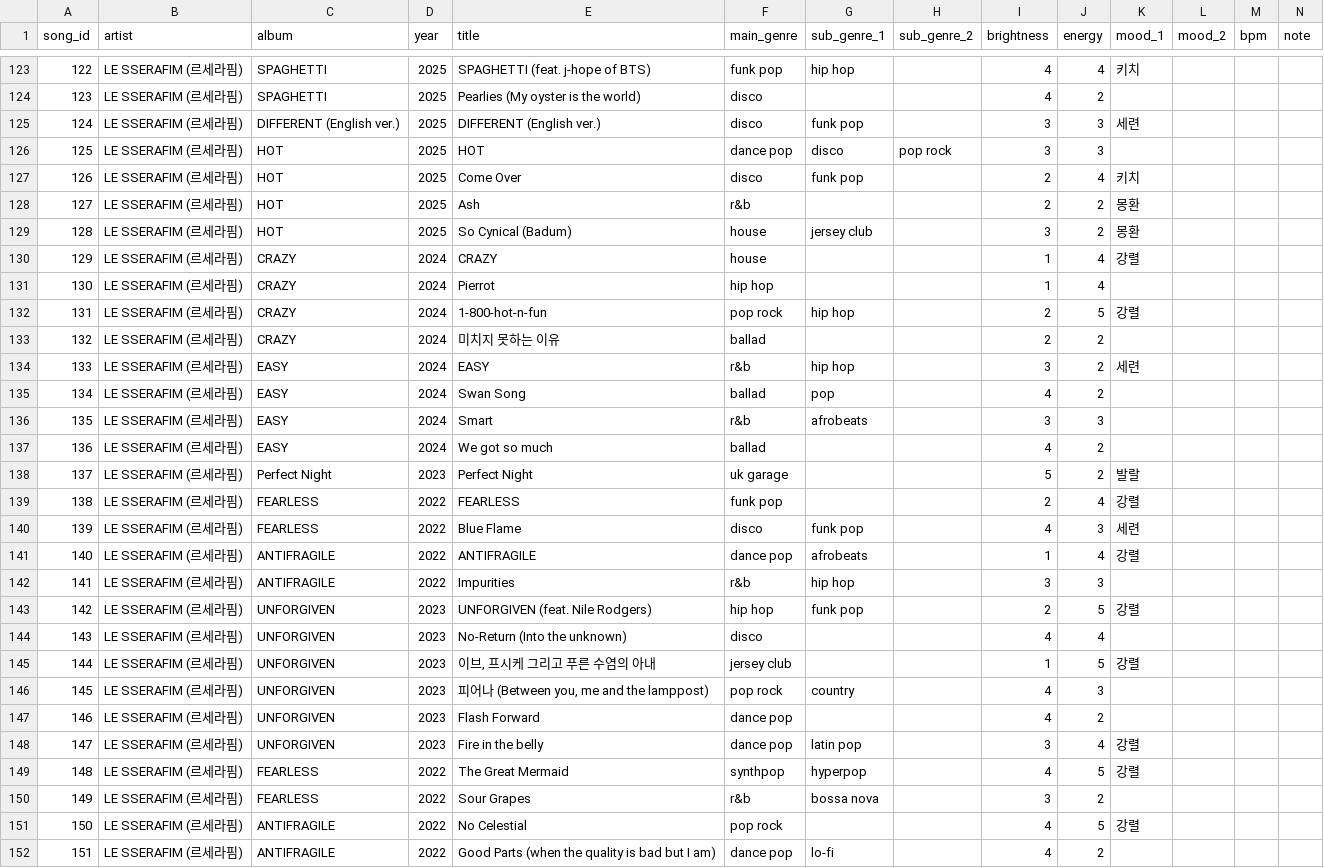
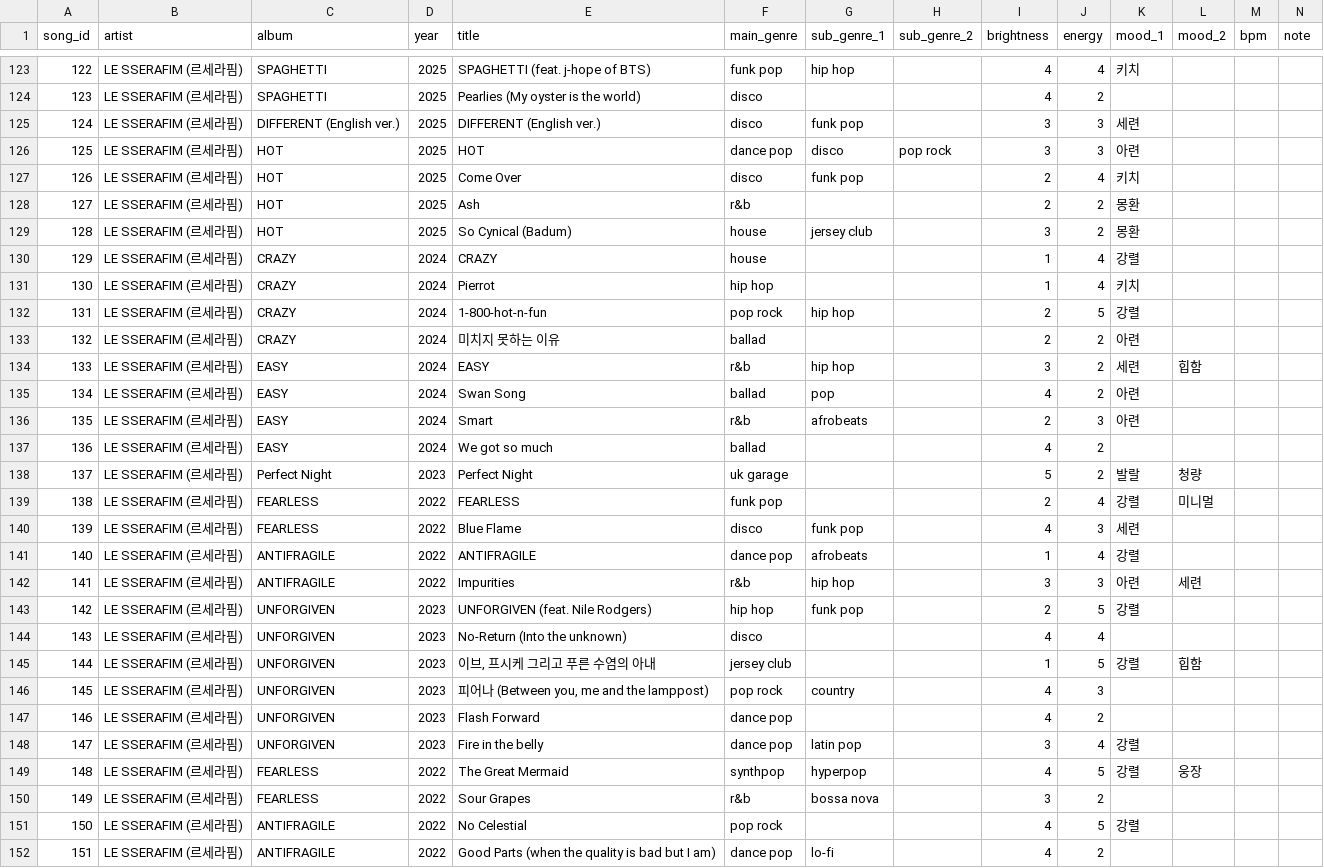
Before and after one commit to lena413/kpop-network, a CSV file: songs_tagged_v2.csv, drawn as a sheet; only a part is shown, gaps mark what is left out; the diff covers the shown part only.

```diff
--- a/songs_tagged_v2.csv
+++ b/songs_tagged_v2.csv
@@ -125,3 +125,3 @@
 124,LE SSERAFIM (르세라핌),DIFFERENT (English ver.),2025,DIFFERENT (English ver.),disco,funk pop,,3,3,세련,,,
-125,LE SSERAFIM (르세라핌),HOT,2025,HOT,dance pop,disco,pop rock,3,3,,,,
+125,LE SSERAFIM (르세라핌),HOT,2025,HOT,dance pop,disco,pop rock,3,3,아련,,,
 126,LE SSERAFIM (르세라핌),HOT,2025,Come Over,disco,funk pop,,2,4,키치,,,
@@ -130,17 +130,17 @@
 129,LE SSERAFIM (르세라핌),CRAZY,2024,CRAZY,house,,,1,4,강렬,,,
-130,LE SSERAFIM (르세라핌),CRAZY,2024,Pierrot,hip hop,,,1,4,,,,
+130,LE SSERAFIM (르세라핌),CRAZY,2024,Pierrot,hip hop,,,1,4,키치,,,
 131,LE SSERAFIM (르세라핌),CRAZY,2024,1-800-hot-n-fun,pop rock,hip hop,,2,5,강렬,,,
-132,LE SSERAFIM (르세라핌),CRAZY,2024,미치지 못하는 이유,ballad,,,2,2,,,,
-133,LE SSERAFIM (르세라핌),EASY,2024,EASY,r&b,hip hop,,3,2,세련,,,
-134,LE SSERAFIM (르세라핌),EASY,2024,Swan Song,ballad,pop,,4,2,,,,
-135,LE SSERAFIM (르세라핌),EASY,2024,Smart,r&b,afrobeats,,3,3,,,,
+132,LE SSERAFIM (르세라핌),CRAZY,2024,미치지 못하는 이유,ballad,,,2,2,아련,,,
+133,LE SSERAFIM (르세라핌),EASY,2024,EASY,r&b,hip hop,,3,2,세련,힙함,,
+134,LE SSERAFIM (르세라핌),EASY,2024,Swan Song,ballad,pop,,4,2,아련,,,
+135,LE SSERAFIM (르세라핌),EASY,2024,Smart,r&b,afrobeats,,2,3,아련,,,
 136,LE SSERAFIM (르세라핌),EASY,2024,We got so much,ballad,,,4,2,,,,
-137,LE SSERAFIM (르세라핌),Perfect Night,2023,Perfect Night,uk garage,,,5,2,발랄,,,
-138,LE SSERAFIM (르세라핌),FEARLESS,2022,FEARLESS,funk pop,,,2,4,강렬,,,
+137,LE SSERAFIM (르세라핌),Perfect Night,2023,Perfect Night,uk garage,,,5,2,발랄,청량,,
+138,LE SSERAFIM (르세라핌),FEARLESS,2022,FEARLESS,funk pop,,,2,4,강렬,미니멀,,
 139,LE SSERAFIM (르세라핌),FEARLESS,2022,Blue Flame,disco,funk pop,,4,3,세련,,,
 140,LE SSERAFIM (르세라핌),ANTIFRAGILE,2022,ANTIFRAGILE,dance pop,afrobeats,,1,4,강렬,,,
-141,LE SSERAFIM (르세라핌),ANTIFRAGILE,2022,Impurities,r&b,hip hop,,3,3,,,,
+141,LE SSERAFIM (르세라핌),ANTIFRAGILE,2022,Impurities,r&b,hip hop,,3,3,아련,세련,,
 142,LE SSERAFIM (르세라핌),UNFORGIVEN,2023,UNFORGIVEN (feat. Nile Rodgers),hip hop,funk pop,,2,5,강렬,,,
 143,LE SSERAFIM (르세라핌),UNFORGIVEN,2023,No-Return (Into the unknown),disco,,,4,4,,,,
-144,LE SSERAFIM (르세라핌),UNFORGIVEN,2023,"이브, 프시케 그리고 푸른 수염의 아내",jersey club,,,1,5,강렬,,,
+144,LE SSERAFIM (르세라핌),UNFORGIVEN,2023,"이브, 프시케 그리고 푸른 수염의 아내",jersey club,,,1,5,강렬,힙함,,
 145,LE SSERAFIM (르세라핌),UNFORGIVEN,2023,"피어나 (Between you, me and the lamppost)",pop rock,country,,4,3,,,,
@@ -148,3 +148,3 @@
 147,LE SSERAFIM (르세라핌),UNFORGIVEN,2023,Fire in the belly,dance pop,latin pop,,3,4,강렬,,,
-148,LE SSERAFIM (르세라핌),FEARLESS,2022,The Great Mermaid,synthpop,hyperpop,,4,5,강렬,,,
+148,LE SSERAFIM (르세라핌),FEARLESS,2022,The Great Mermaid,synthpop,hyperpop,,4,5,강렬,웅장,,
 149,LE SSERAFIM (르세라핌),FEARLESS,2022,Sour Grapes,r&b,bossa nova,,3,2,,,,
```
Also changed, not shown: 103 edited cells elsewhere in this file, 2 other files.
